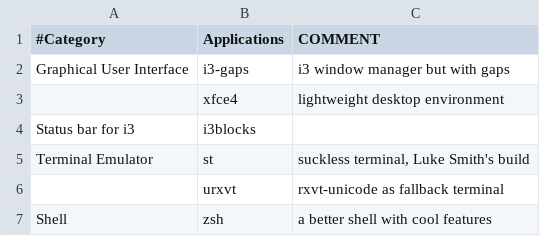
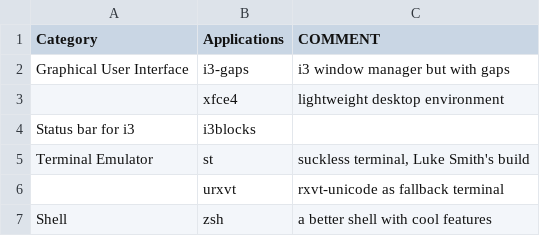
Before and after one commit to DeathBringer269/Trice, a CSV file: applications.csv, drawn as a sheet.

```diff
--- a/applications.csv
+++ b/applications.csv
@@ -1,2 +1,2 @@
-#Category,Applications,COMMENT
+Category,Applications,COMMENT
 Graphical User Interface,i3-gaps,"i3 window manager but with gaps"
```
Also changed, not shown: 1 other file.
